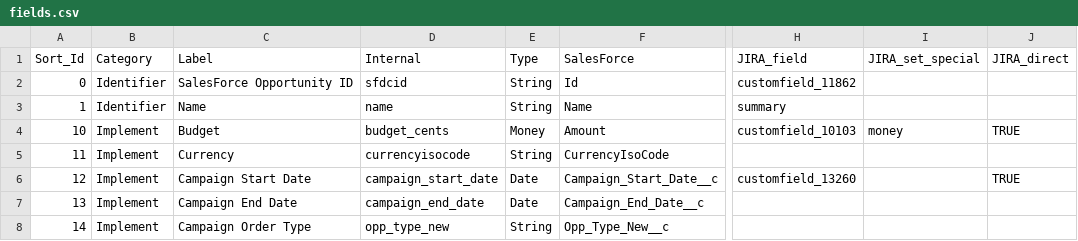
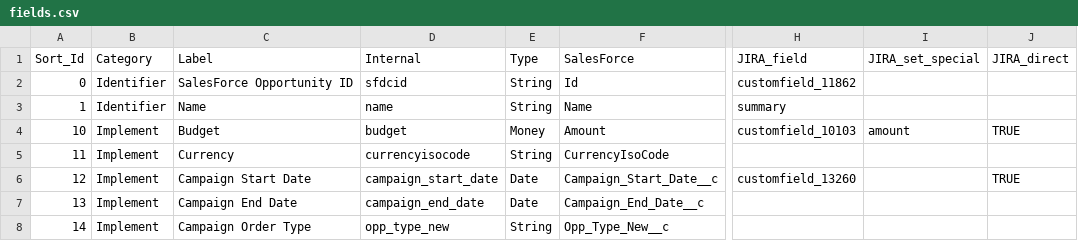
Before and after one commit to posthum4/icf-on-rails, a CSV file: db/fields.csv, drawn as a sheet; only a part is shown, gaps mark what is left out; the diff names each change by its address in the sheet, - before the commit and + after, or states it on an @@ line.

Commit message:
Refactored find_by_sfdcid into find_by_campaign_order. Made money objects work with Budget USD field in JIRA. Now look into attachments.

```diff
--- a/db/fields.csv
+++ b/db/fields.csv
-D4 (Internal): budget_cents
+D4 (Internal): budget
-I4 (JIRA_set_special): money
+I4 (JIRA_set_special): amount
```
Also changed, not shown: 3 other files.
